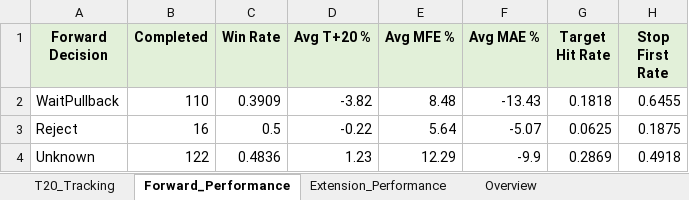
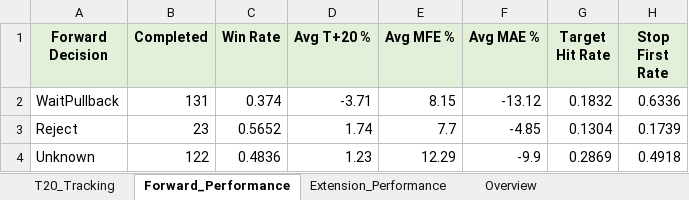
Before and after one commit to Gary172Lee/iSecretary-LIFF, an Excel workbook: data/swing_performance_analysis.xlsx, sheet Forward_Performance, drawn as a sheet; values as stored, in another font and other column widths than the file's, no borders; the diff names each change by its address in the sheet, - before the commit and + after, or states it on an @@ line.

```diff
--- a/data/swing_performance_analysis.xlsx (sheet Forward_Performance)
+++ b/data/swing_performance_analysis.xlsx (sheet Forward_Performance)
-B2 (Completed): 110
+B2 (Completed): 131
-C2 (Win Rate): 0.3909
+C2 (Win Rate): 0.374
-D2 (Avg T+20 %): -3.82
+D2 (Avg T+20 %): -3.71
-E2 (Avg MFE %): 8.48
+E2 (Avg MFE %): 8.15
-F2 (Avg MAE %): -13.43
+F2 (Avg MAE %): -13.12
-G2 (Target Hit Rate): 0.1818
+G2 (Target Hit Rate): 0.1832
-H2 (Stop First Rate): 0.6455
+H2 (Stop First Rate): 0.6336
-B3 (Completed): 16
+B3 (Completed): 23
-C3 (Win Rate): 0.5
+C3 (Win Rate): 0.5652
-D3 (Avg T+20 %): -0.22
+D3 (Avg T+20 %): 1.74
-E3 (Avg MFE %): 5.64
+E3 (Avg MFE %): 7.7
-F3 (Avg MAE %): -5.07
+F3 (Avg MAE %): -4.85
-G3 (Target Hit Rate): 0.0625
+G3 (Target Hit Rate): 0.1304
-H3 (Stop First Rate): 0.1875
+H3 (Stop First Rate): 0.1739
```
Also changed, not shown: sheet T20_Tracking, sheet Extension_Performance, sheet Overview, data/swing_user_watchlist_analysis.xlsx, 16 other files.
